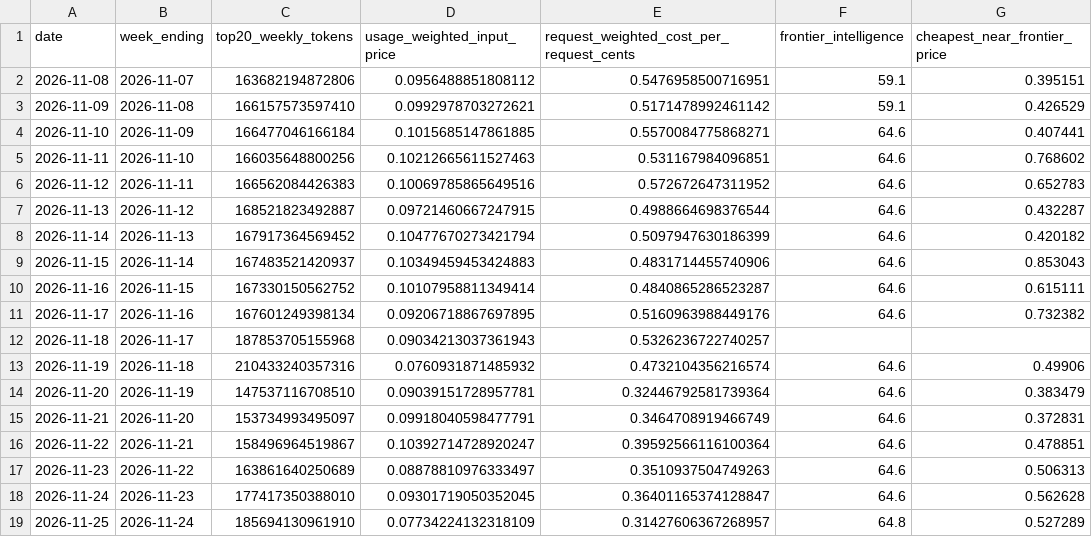
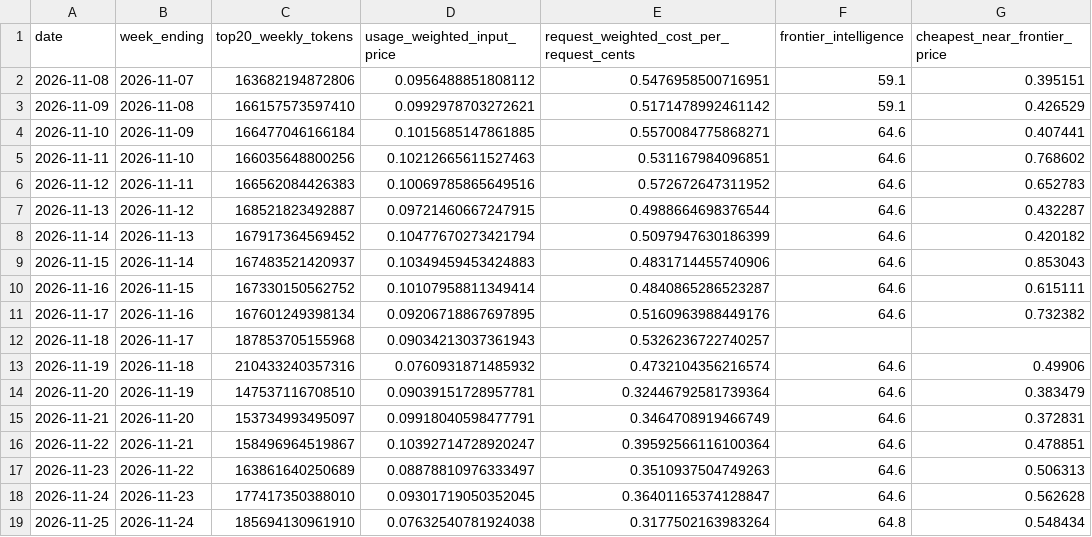
Before and after one commit to CL272/strategist-dashboard, a CSV file: archive/ai_openrouter_daily.csv, drawn as a sheet; only a part is shown; the diff names each change by its address in the sheet, - before the commit and + after, or states it on an @@ line.

```diff
--- a/archive/ai_openrouter_daily.csv
+++ b/archive/ai_openrouter_daily.csv
-D19 (usage_weighted_input_price): 0.07734224132318109
+D19 (usage_weighted_input_price): 0.07632540781924038
-E19: 0.31427606367268957
+E19: 0.3177502163983264
-G19 (cheapest_near_frontier_price): 0.527289
+G19 (cheapest_near_frontier_price): 0.548434
```
